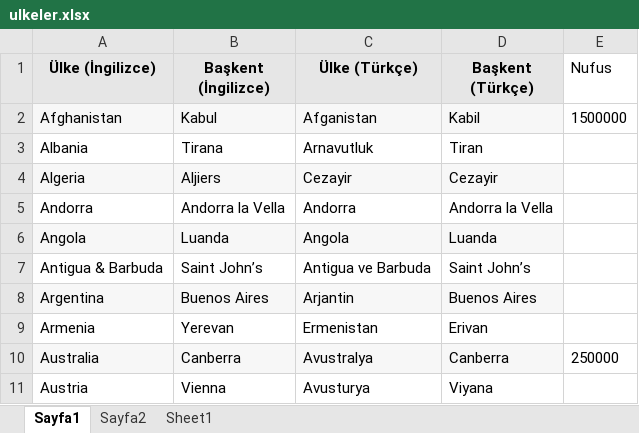
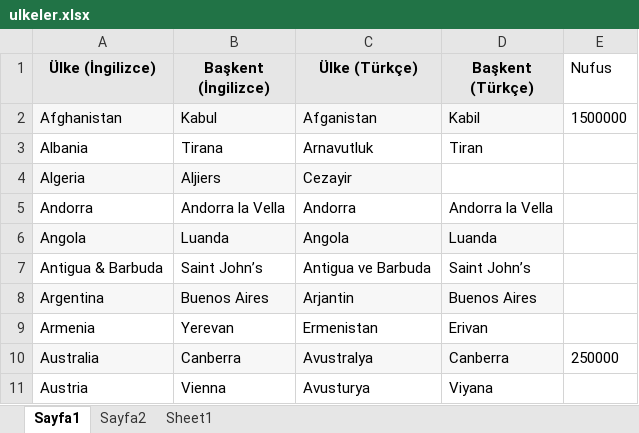
Before and after one commit to HercaiErdem/com.Batch81JUnit, an Excel workbook: src/resources/ulkeler.xlsx, sheet Sayfa1, drawn as a sheet; only a part is shown; values as stored, in another font and other column widths than the file's, no borders; the diff names each change by its address in the sheet, - before the commit and + after, or states it on an @@ line.

```diff
--- a/src/resources/ulkeler.xlsx (sheet Sayfa1)
+++ b/src/resources/ulkeler.xlsx (sheet Sayfa1)
-D4 (Başkent (Türkçe)): Cezayir
+D4 (Başkent (Türkçe)): (empty)
-D4 fill: #F7F7F7
+D4 fill: none
```
Also changed, not shown: 3 other files.
